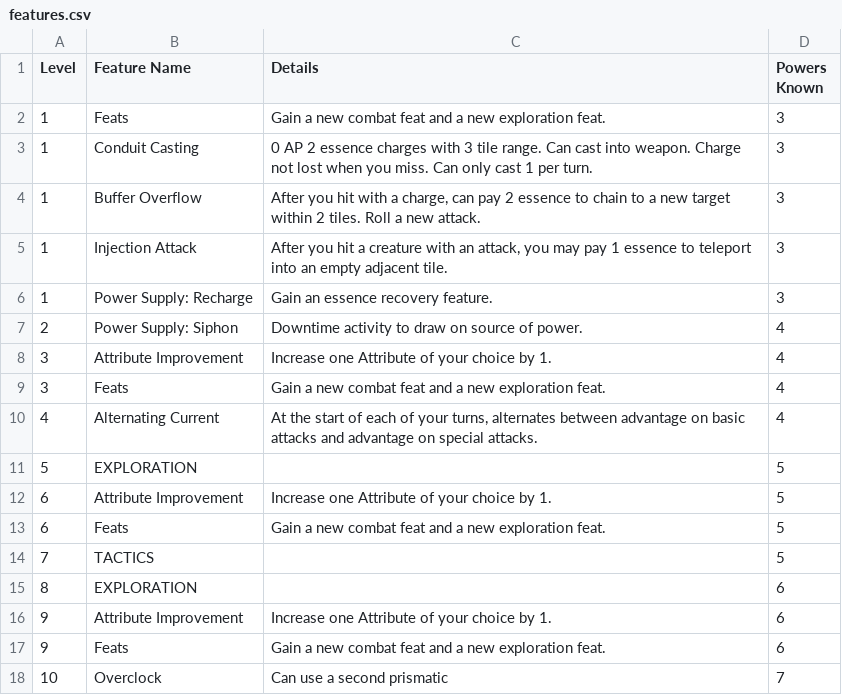
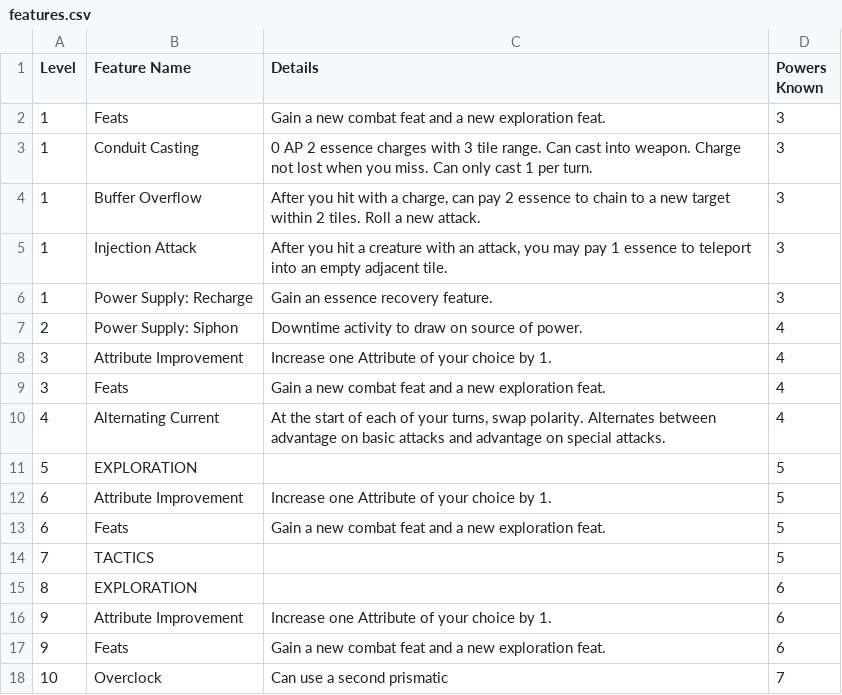
Before and after one commit to Leafwing-Studios/fonts-of-power, a CSV file: docs/src/character-options/classes/conduit/features.csv, drawn as a sheet.

Commit message:
Add polarity keyword to conduit

```diff
--- a/docs/src/character-options/classes/conduit/features.csv
+++ b/docs/src/character-options/classes/conduit/features.csv
@@ -9,3 +9,3 @@
 "3","Feats","Gain a new combat feat and a new exploration feat.","4"
-"4","Alternating Current","At the start of each of your turns, alternates between advantage on basic attacks and advantage on special attacks.","4"
+"4","Alternating Current","At the start of each of your turns, swap polarity. Alternates between advantage on basic attacks and advantage on special attacks.","4"
 "5","EXPLORATION",,"5"
```
